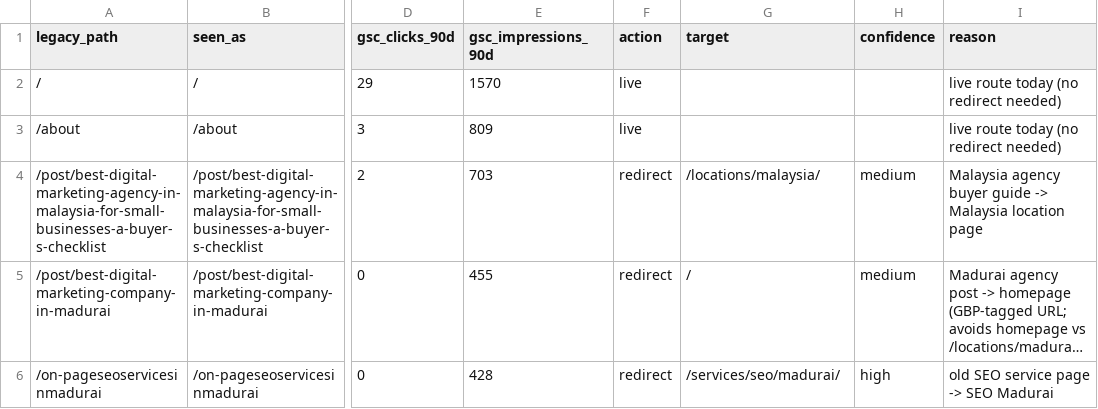
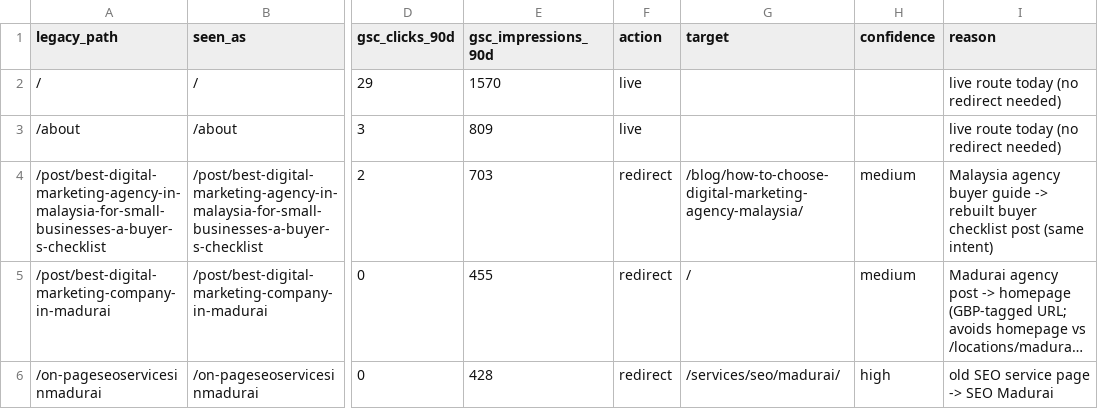
Before and after one commit to ssavvymedia/Static-Savvy-Media, a CSV file: scripts/seo/legacy-redirects.csv, drawn as a sheet; only a part is shown, gaps mark what is left out; long unchanged cells end in …; the diff names each change by its address in the sheet, - before the commit and + after, or states it on an @@ line.

Commit message:
Content: 12 new Madurai/Malaysia/Tamil Nadu blog posts (SSR, FAQ, full schema) + featured images for all hard-coded posts (#17)
Co-authored-by: ssavvymedia <ssavvymedia@users.noreply.github.com>

```diff
--- a/scripts/seo/legacy-redirects.csv
+++ b/scripts/seo/legacy-redirects.csv
-G4 (target): /locations/malaysia/
+G4 (target): /blog/how-to-choose-digital-marketing-agency-malaysia/
-I4 (reason): …guide -> Malaysia location page
+I4 (reason): …guide -> rebuilt buyer checklist post (same intent)
```
Also changed, not shown: 53 other files.
